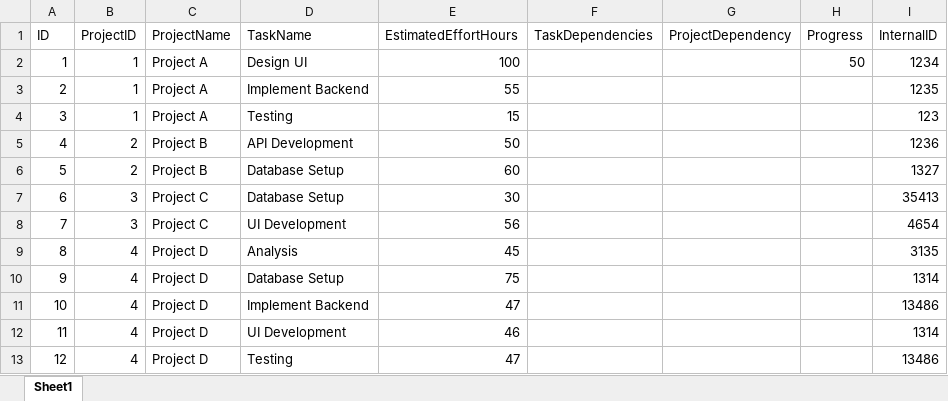
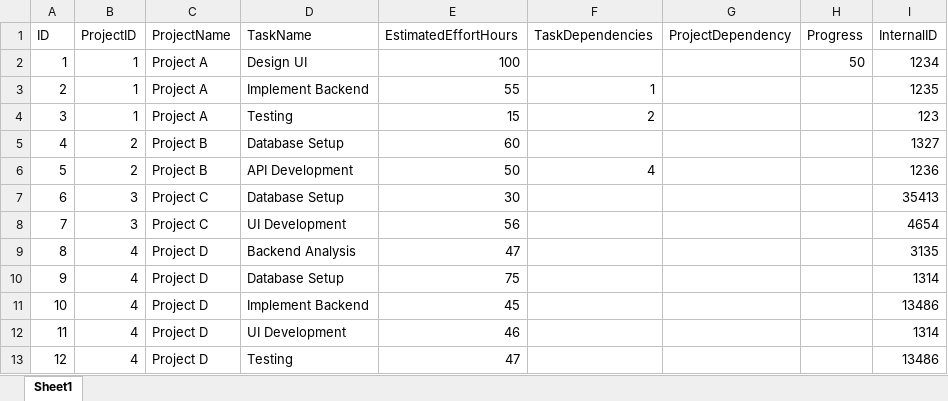
Before and after one commit to josefernandoferreiragomes/SpreadsheetUtilities, an Excel workbook: ExampleFiles/tasks.xlsx, sheet Sheet1, drawn as a sheet; values as stored, in another font and other column widths than the file's, no borders; table styles not drawn; removed rows and columns are numbered as before the commit, all else as after; the diff names each change by its address in the sheet, - before the commit and + after, or states it on an @@ line.

```diff
--- a/ExampleFiles/tasks.xlsx (sheet Sheet1)
+++ b/ExampleFiles/tasks.xlsx (sheet Sheet1)
-F3 (TaskDependencies): (empty)
+F3 (TaskDependencies): 1
-F4 (TaskDependencies): (empty)
+F4 (TaskDependencies): 2
-row 5: 4 | 2 | Project B | API Development | 50 |  |  |  | 1236
@@ column A (ID) renumbered in row 5 @@
+row 6: 5 | 2 | Project B | API Development | 50 | 4 |  |  | 1236
-D9 (TaskName): Analysis
+D9 (TaskName): Backend Analysis
-E9 (EstimatedEffortHours): 45
+E9 (EstimatedEffortHours): 47
-E11 (EstimatedEffortHours): 47
+E11 (EstimatedEffortHours): 45
```
Also changed, not shown: ExampleFiles/projects.xlsx, ExampleFiles/team.xlsx, 1 other file.
